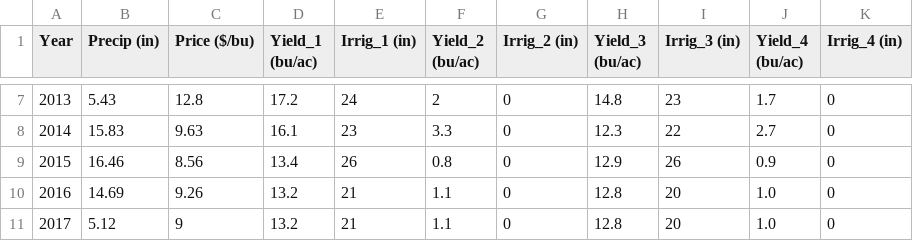
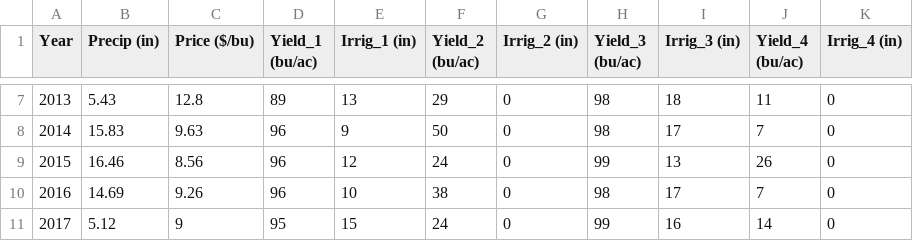
Before and after one commit to JPhetheet/FEWCalc, a CSV file: 3_Soybean_inputs.csv, drawn as a sheet; only a part is shown, gaps mark what is left out; the diff covers the shown part only.

```diff
--- a/3_Soybean_inputs.csv
+++ b/3_Soybean_inputs.csv
@@ -7,5 +7,5 @@ Year,Precip (in),Price ($/bu),Yield_1 (bu/ac),Irrig_1 (in),Yield_2 (bu/ac),Irrig
-2013,5.43,12.8,17.2,24,2,0,14.8,23,1.7,0
-2014,15.83,9.63,16.1,23,3.3,0,12.3,22,2.7,0
-2015,16.46,8.56,13.4,26,0.8,0,12.9,26,0.9,0
-2016,14.69,9.26,13.2,21,1.1,0,12.8,20,1.0,0
-2017,5.12,9,13.2,21,1.1,0,12.8,20,1.0,0
+2013,5.43,12.8,89,13,29,0,98,18,11,0
+2014,15.83,9.63,96,9,50,0,98,17,7,0
+2015,16.46,8.56,96,12,24,0,99,13,26,0
+2016,14.69,9.26,96,10,38,0,98,17,7,0
+2017,5.12,9,95,15,24,0,99,16,14,0
```
Also changed, not shown: 29 edited cells elsewhere in this file, 1_Corn_inputs.csv, 2_Wheat_inputs.csv, 2 other files.
